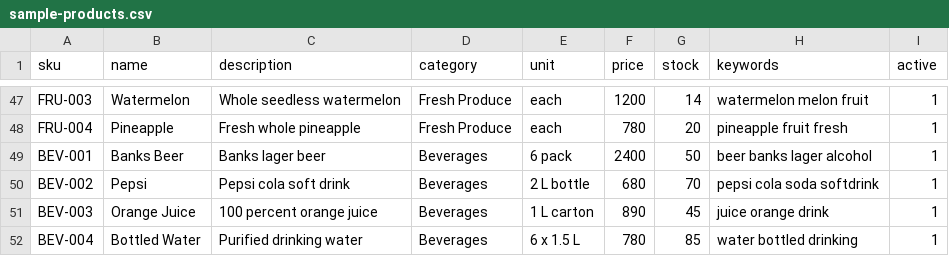
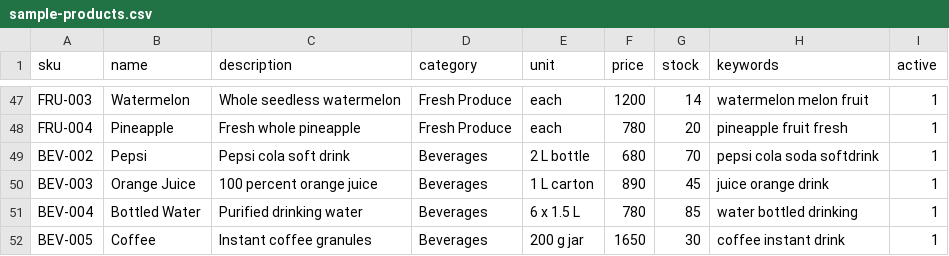
Before and after one commit to patricejacobs/bora-basket-agent, a CSV file: data/sample-products.csv, drawn as a sheet; only a part is shown, gaps mark what is left out; the shorter side is filled out with more unchanged rows; the diff names each change by its address in the sheet, - before the commit and + after, or states it on an @@ line.

```diff
--- a/data/sample-products.csv
+++ b/data/sample-products.csv
-row 49: BEV-001 | Banks Beer | Banks lager beer | Beverages | 6 pack | 2400 | 50 | beer banks lager alcohol | 1
```
Also changed, not shown: 2 other files.
